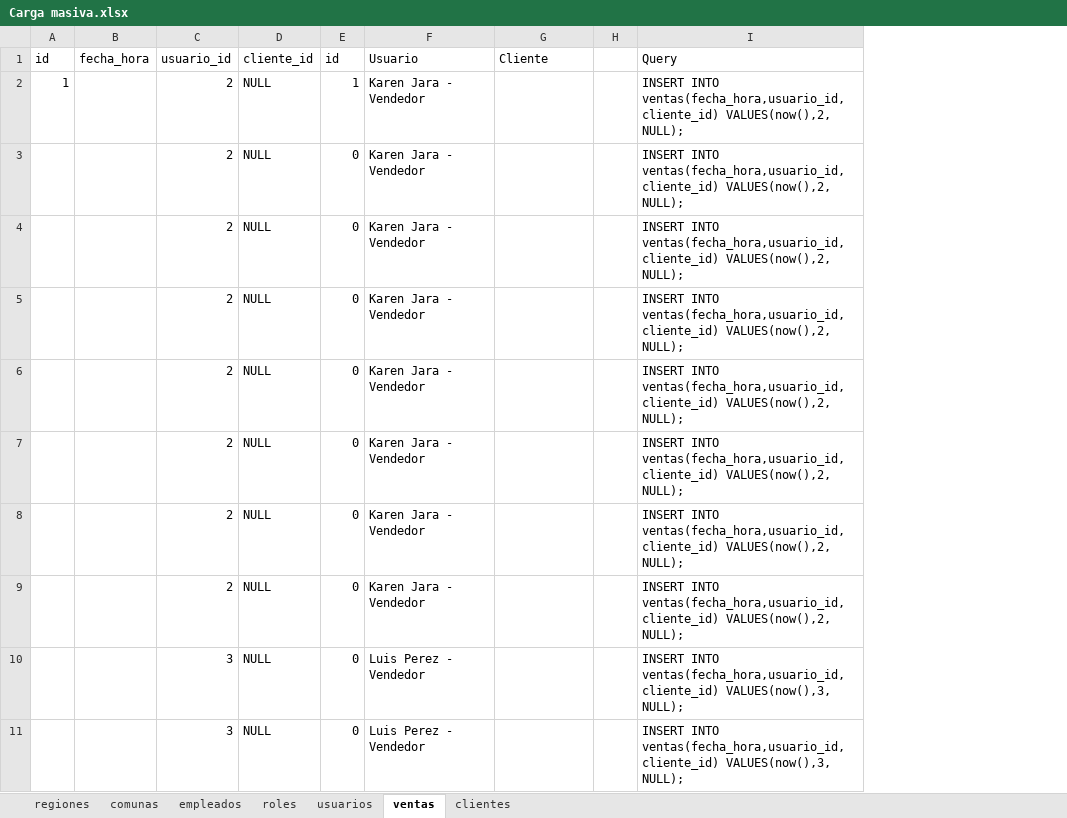
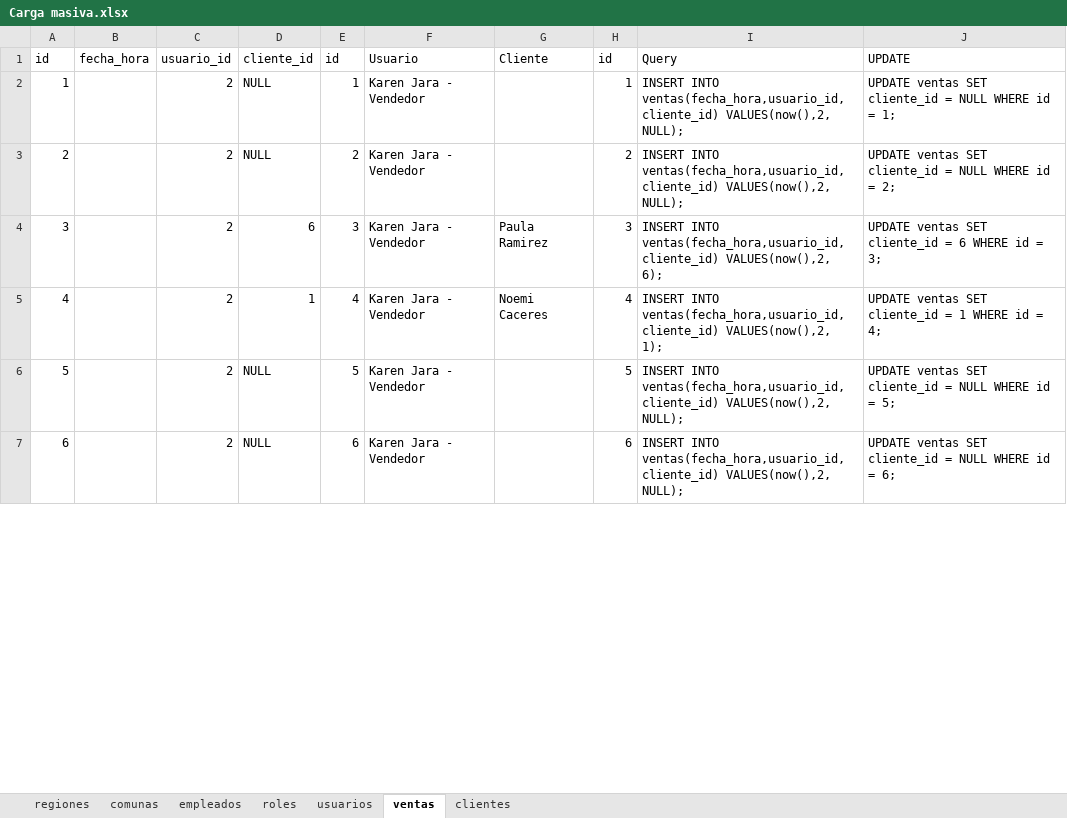
Before and after one commit to segundogaldames/pro202-3603, an Excel workbook: Carga masiva.xlsx, sheet ventas, drawn as a sheet; only a part is shown; values as stored, in another font and other column widths than the file's, no borders; removed rows and columns are numbered as before the commit, all else as after; the diff covers the shown part only; the diff names each change by its address in the sheet, - before the commit and + after, or states it on an @@ line.

```diff
--- a/Carga masiva.xlsx (sheet ventas)
+++ b/Carga masiva.xlsx (sheet ventas)
-column H, empty
+column H (id), rows 2-3: 1 | 2; rows 6-7: 5 | 6
+column J (UPDATE), rows 2-3: UPDATE ventas SET cliente_id = NULL WHERE id = 1; | UPDATE ventas SET cliente_id = NULL WHERE id = 2;; rows 6-7: UPDATE ventas SET cliente_id = NULL WHERE id = 5; | UPDATE ventas SET cliente_id = NULL WHERE id = 6;
-A3 (id): (empty)
+A3 (id): 2
-E3 (id): 0
+E3 (id): 2
-row 4:  |  | 2 | NULL | 0 | Karen Jara - Vendedor |  |  | INSERT INTO ventas(fecha_hora,usuario_id,cliente_id) VALUES(now(),2, NULL);
-row 5:  |  | 2 | NULL | 0 | Karen Jara - Vendedor |  |  | INSERT INTO ventas(fecha_hora,usuario_id,cliente_id) VALUES(now(),2, NULL);
-row 6:  |  | 2 | NULL | 0 | Karen Jara - Vendedor |  |  | INSERT INTO ventas(fecha_hora,usuario_id,cliente_id) VALUES(now(),2, NULL);
-row 7:  |  | 2 | NULL | 0 | Karen Jara - Vendedor |  |  | INSERT INTO ventas(fecha_hora,usuario_id,cliente_id) VALUES(now(),2, NULL);
+row 4: 3 |  | 2 | 6 | 3 | Karen Jara - Vendedor | Paula Ramirez | 3 | INSERT INTO ventas(fecha_hora,usuario_id,cliente_id) VALUES(now(),2, 6); | UPDATE ventas SET cliente_id = 6 WHERE id = 3;
+row 5: 4 |  | 2 | 1 | 4 | Karen Jara - Vendedor | Noemi Caceres | 4 | INSERT INTO ventas(fecha_hora,usuario_id,cliente_id) VALUES(now(),2, 1); | UPDATE ventas SET cliente_id = 1 WHERE id = 4;
-A6 (id): (empty)
+A6 (id): 5
-E6 (id): 0
+E6 (id): 5
-A7 (id): (empty)
+A7 (id): 6
-E7 (id): 0
+E7 (id): 6
-row 10:  |  | 3 | NULL | 0 | Luis Perez - Vendedor |  |  | INSERT INTO ventas(fecha_hora,usuario_id,cliente_id) VALUES(now(),3, NULL);
-row 11:  |  | 3 | NULL | 0 | Luis Perez - Vendedor |  |  | INSERT INTO ventas(fecha_hora,usuario_id,cliente_id) VALUES(now(),3, NULL);
```
Also changed, not shown: 7 added rows, 3 removed rows and 14 edited cells elsewhere in this sheet, sheet clientes, formulas that keep their value, 6 other files.
